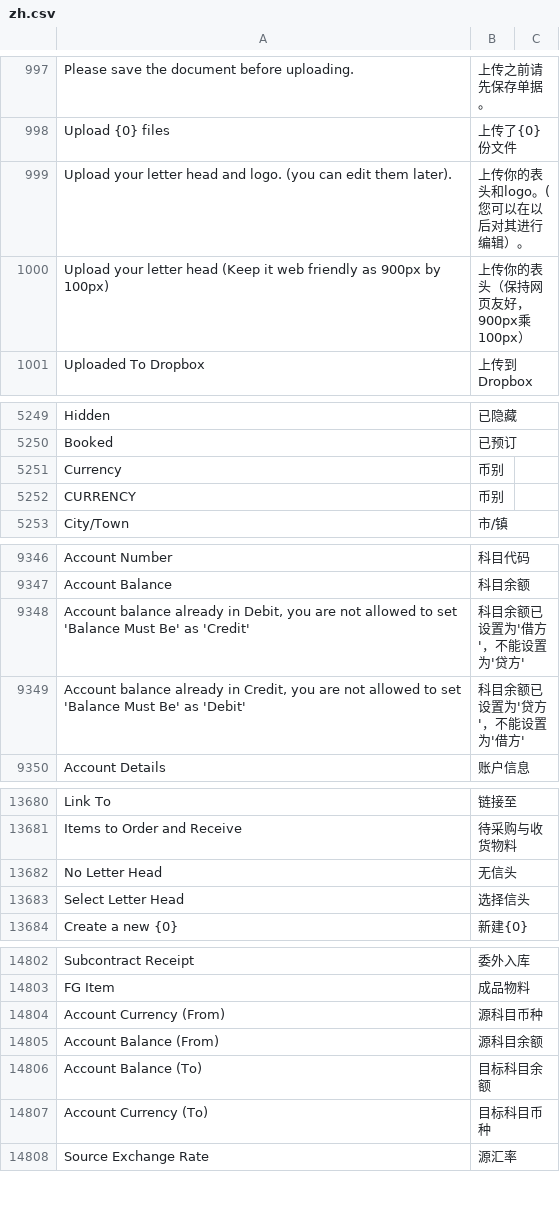
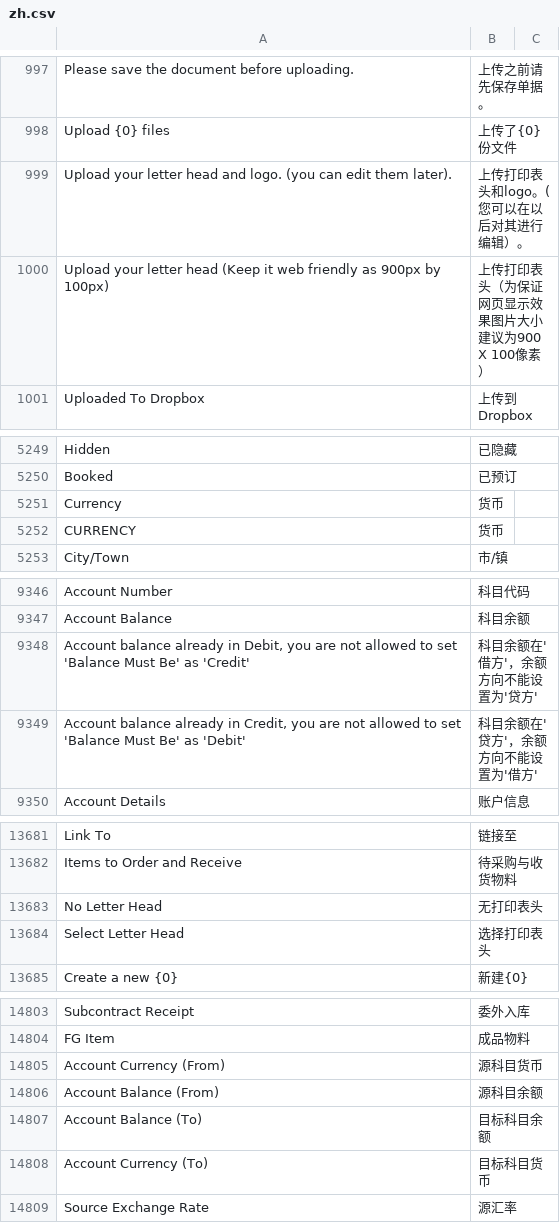
Before and after one commit to z1coyan/erpnext_chinese, a CSV file: erpnext_chinese/translations/zh.csv, drawn as a sheet; only a part is shown, gaps mark what is left out; the diff covers the shown part only.

```diff
--- a/erpnext_chinese/translations/zh.csv
+++ b/erpnext_chinese/translations/zh.csv
@@ -1003,4 +1003,4 @@ Please save the document before uploading.,上传之前请先保存单据。
 Upload {0} files,上传了{0}份文件
-Upload your letter head and logo. (you can edit them later).,上传你的表头和logo。(您可以在以后对其进行编辑）。
-Upload your letter head (Keep it web friendly as 900px by 100px),上传你的表头（保持网页友好，900px乘100px）
+Upload your letter head and logo. (you can edit them later).,上传打印表头和logo。(您可以在以后对其进行编辑）。
+Upload your letter head (Keep it web friendly as 900px by 100px),上传打印表头（为保证网页显示效果图片大小建议为900 X 100像素）
 Uploaded To Dropbox,上传到Dropbox
@@ -5264,4 +5264,4 @@ Hidden,已隐藏
 Booked,已预订
-Currency,币别
-CURRENCY,币别
+Currency,货币
+CURRENCY,货币
 City/Town,市/镇
@@ -9367,4 +9367,4 @@ Account Number,科目代码
 Account Balance,科目余额
-"Account balance already in Debit, you are not allowed to set 'Balance Must Be' as 'Credit'",科目余额已设置为'借方'，不能设置为'贷方'
-"Account balance already in Credit, you are not allowed to set 'Balance Must Be' as 'Debit'",科目余额已设置为'贷方'，不能设置为'借方'
+"Account balance already in Debit, you are not allowed to set 'Balance Must Be' as 'Credit'",科目余额在'借方'，余额方向不能设置为'贷方'
+"Account balance already in Credit, you are not allowed to set 'Balance Must Be' as 'Debit'",科目余额在'贷方'，余额方向不能设置为'借方'
 Account Details,账户信息
@@ -14170,4 +14171,4 @@ Link To,链接至
 Items to Order and Receive,待采购与收货物料
-No Letter Head,无信头
-Select Letter Head,选择信头
+No Letter Head,无打印表头
+Select Letter Head,选择打印表头
 Create a new {0},新建{0}
@@ -15340,6 +15341,6 @@ Subcontract Receipt,委外入库
 FG Item,成品物料
-Account Currency (From),源科目币种
+Account Currency (From),源科目货币
 Account Balance (From),源科目余额
 Account Balance (To),目标科目余额
-Account Currency (To),目标科目币种
+Account Currency (To),目标科目货币
 Source Exchange Rate,源汇率
```
Also changed, not shown: 29 added rows and 56 edited cells elsewhere in this file.
